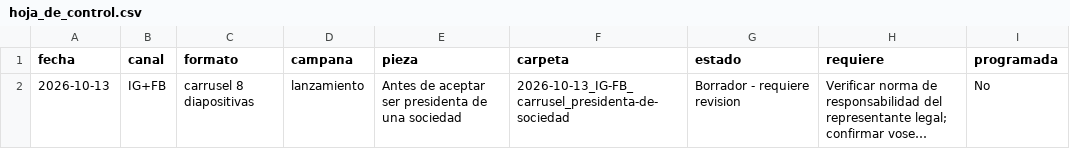
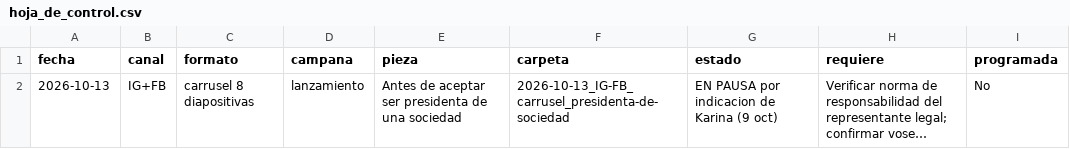
Before and after one commit to karalvar-sys/Mujeresgenerandoseriqueza, a CSV file: 04_produccion/hoja_de_control.csv, drawn as a sheet; long unchanged cells end in …; the diff names each change by its address in the sheet, - before the commit and + after, or states it on an @@ line.

```diff
--- a/04_produccion/hoja_de_control.csv
+++ b/04_produccion/hoja_de_control.csv
-G2 (estado): Borrador - requiere revision
+G2 (estado): EN PAUSA por indicacion de Karina (9 oct)
```
Also changed, not shown: 7 other files.
